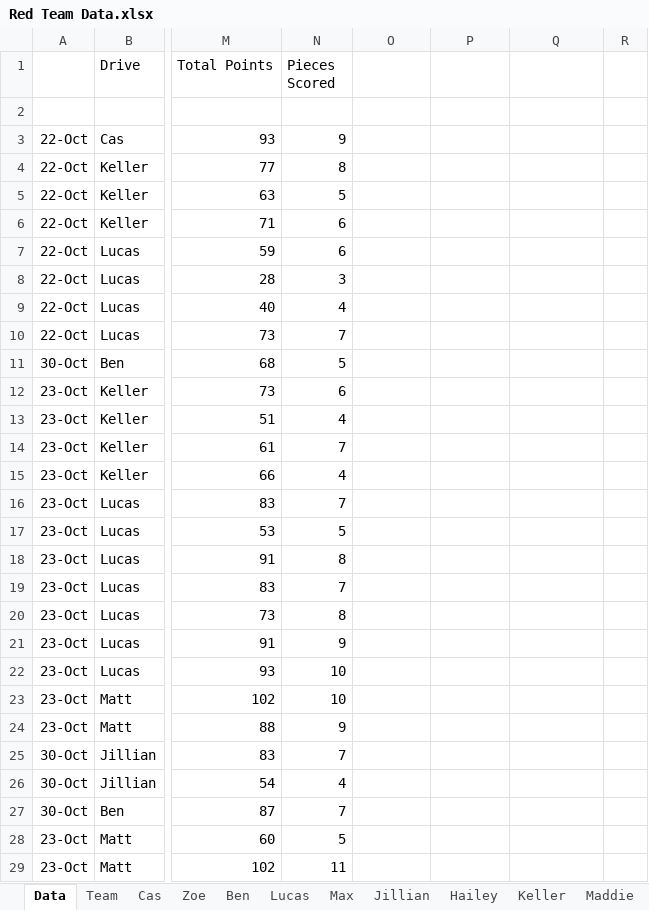
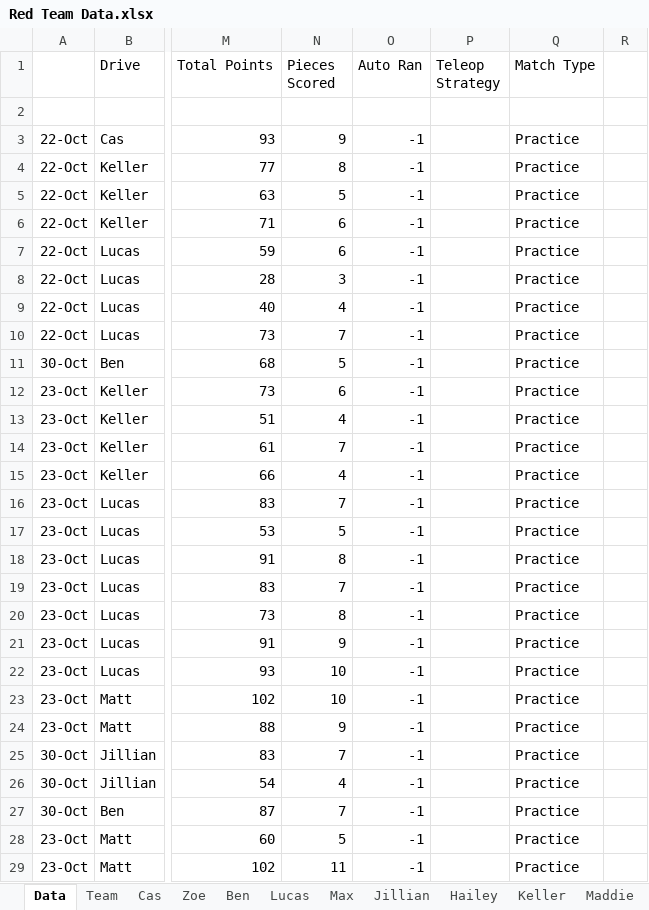
Before and after one commit to mahall05/FTC-Stats-2024, an Excel workbook: FTC Stats 2024/Red Team Data.xlsx, sheet Data, drawn as a sheet; only a part is shown, gaps mark what is left out; values as stored, in another font and other column widths than the file's, no borders; the diff covers the shown part only; the diff names each change by its address in the sheet, - before the commit and + after, or states it on an @@ line.

Commit message:
Stat calculation better!
Stats for teleop samples and specimens are now only counted when that is the strategy we were using. Helps correct for a bunch of zeros in the stats

```diff
--- a/FTC Stats 2024/Red Team Data.xlsx (sheet Data)
+++ b/FTC Stats 2024/Red Team Data.xlsx (sheet Data)
-O1: (empty)
+O1: Auto Ran
-P1: (empty)
+P1: Teleop Strategy
-Q1: (empty)
+Q1: Match Type
-O3:O29 (Auto Ran): (empty)
+O3:O29 (Auto Ran): -1
-Q3:Q29 (Match Type): (empty)
+Q3:Q29 (Match Type): Practice
```
Also changed, not shown: 137 edited cells elsewhere in this sheet, sheet Team, sheet Matt, sheet Caleb, sheet Maddie, sheet Ben, sheet Lucas, 6 more sheets, 4 other files.
